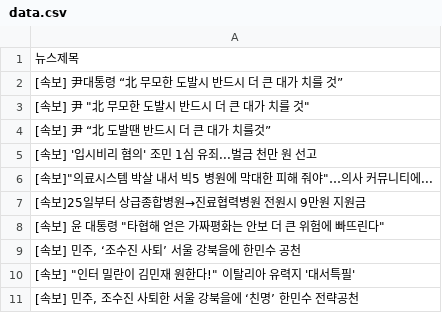
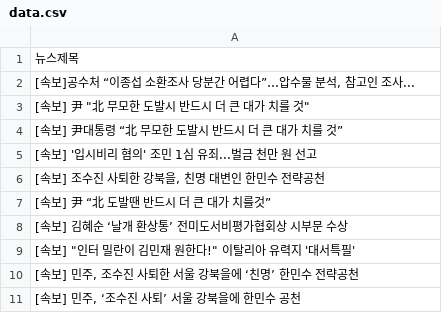
Before and after one commit to webstoryboy/test2, a CSV file: data.csv, drawn as a sheet.

Commit message:
네이버 뉴스

```diff
--- a/data.csv
+++ b/data.csv
@@ -1,11 +1,11 @@
 뉴스제목
+"[속보]공수처 “이종섭 소환조사 당분간 어렵다”…압수물 분석, 참고인 조사..."
+"[속보] 尹 ""北 무모한 도발시 반드시 더 큰 대가 치를 것"""
 [속보] 尹대통령 “北 무모한 도발시 반드시 더 큰 대가 치를 것”
-"[속보] 尹 ""北 무모한 도발시 반드시 더 큰 대가 치를 것"""
+[속보] '입시비리 혐의' 조민 1심 유죄...벌금 천만 원 선고
+"[속보] 조수진 사퇴한 강북을, 친명 대변인 한민수 전략공천"
 [속보] 尹 “北 도발땐 반드시 더 큰 대가 치를것”
-[속보] '입시비리 혐의' 조민 1심 유죄...벌금 천만 원 선고
-"[속보]""의료시스템 박살 내서 빅5 병원에 막대한 피해 줘야""…의사 커뮤니티에..."
-[속보]25일부터 상급종합병원→진료협력병원 전원시 9만원 지원금
-"[속보] 윤 대통령 ""타협해 얻은 가짜평화는 안보 더 큰 위험에 빠뜨린다"""
-"[속보] 민주, ‘조수진 사퇴’ 서울 강북을에 한민수 공천"
+[속보] 김혜순 ‘날개 환상통’ 전미도서비평가협회상 시부문 수상
 "[속보] ""인터 밀란이 김민재 원한다!"" 이탈리아 유력지 '대서특필'"
 "[속보] 민주, 조수진 사퇴한 서울 강북을에 ‘친명’ 한민수 전략공천"
+"[속보] 민주, ‘조수진 사퇴’ 서울 강북을에 한민수 공천"
```
